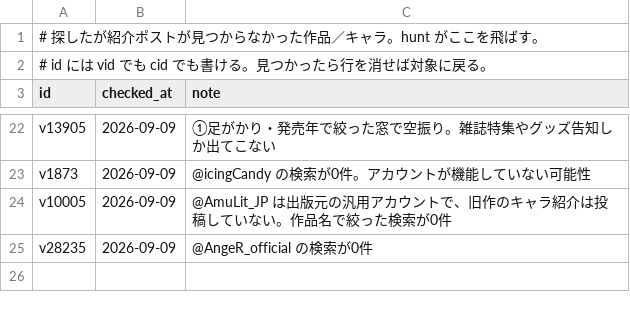
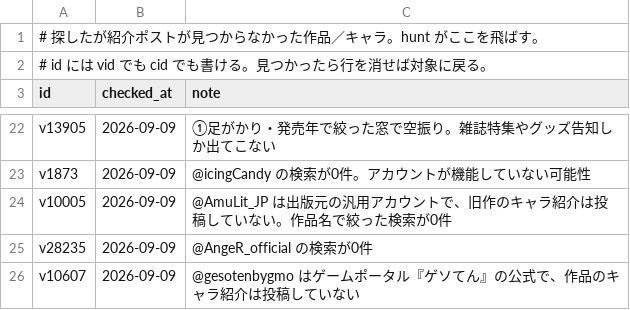
Before and after one commit to hamatie0409/otomedana-test, a TSV file: corrections/x_none.tsv, drawn as a sheet; only a part is shown, gaps mark what is left out; the diff names each change by its address in the sheet, - before the commit and + after, or states it on an @@ line.

```diff
--- a/corrections/x_none.tsv
+++ b/corrections/x_none.tsv
+row 26: v10607 | 2026-09-09 | @gesotenbygmo はゲームポータル『ゲソてん』の公式で、作品のキャラ紹介は投稿していない
```
Also changed, not shown: corrections/x_accounts.tsv.
